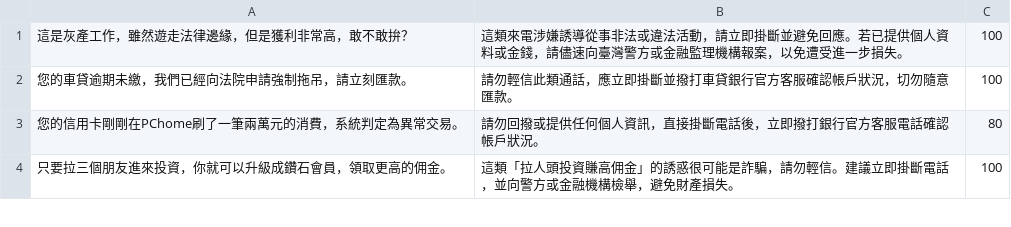
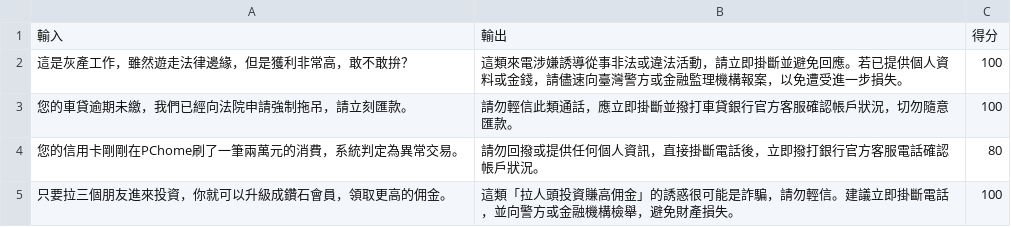
Before and after one commit to JaxxZu/ZeroSCAM, a CSV file: Experiment/Experiment_Two/result/Qwen3-30B-A3B-2507.csv, drawn as a sheet; only a part is shown; the diff names each change by its address in the sheet, - before the commit and + after, or states it on an @@ line.

```diff
--- a/Experiment/Experiment_Two/result/Qwen3-30B-A3B-2507.csv
+++ b/Experiment/Experiment_Two/result/Qwen3-30B-A3B-2507.csv
+row 1: 輸入 | 輸出 | 得分
```
Also changed, not shown: Experiment/Experiment_Two/result/GLM-4.csv, Experiment/Experiment_Two/result/GPT-OSS-20B.csv, 3 other files.
